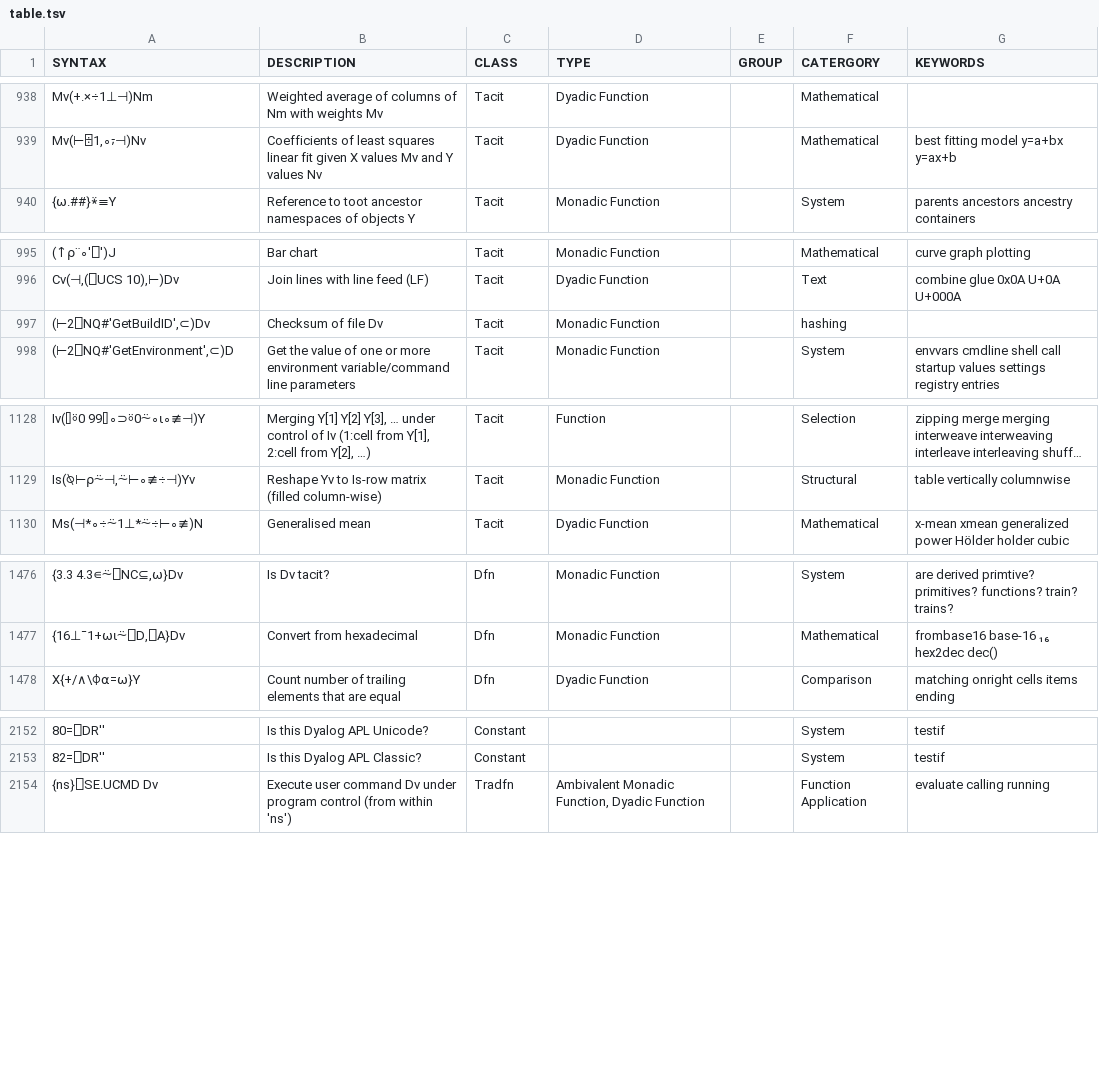
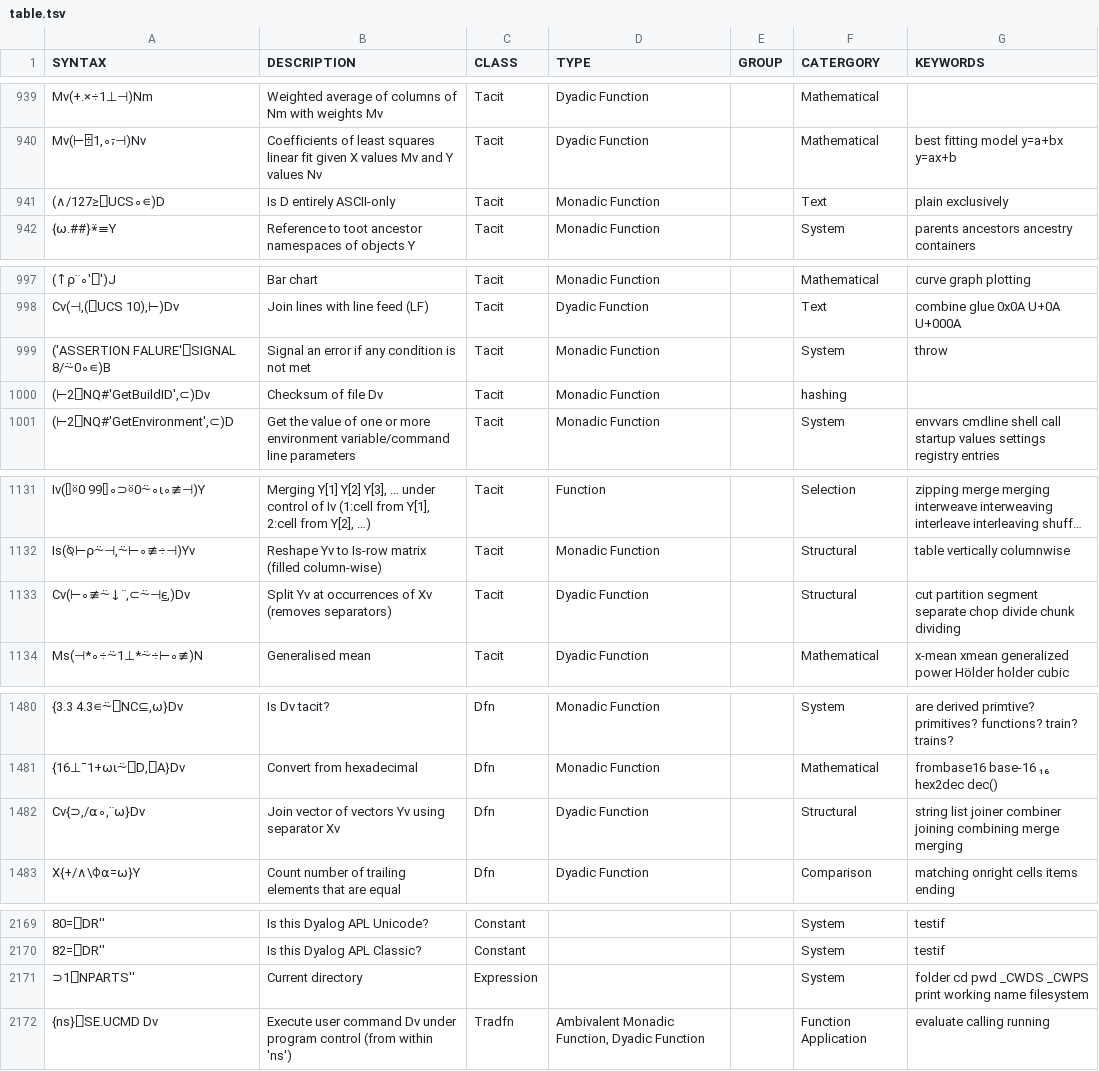
Before and after one commit to abrudz/aplcart, a TSV file: table.tsv, drawn as a sheet; only a part is shown, gaps mark what is left out; long unchanged cells end in …; the diff covers the shown part only; the diff names each change by its address in the sheet, - before the commit and + after, or states it on an @@ line.

Commit message:
Add string-related entries from J's stdlib

```diff
--- a/table.tsv
+++ b/table.tsv
+row 941: (∧/127≥⎕UCS∘∊)D | Is D entirely ASCII-only | Tacit | Monadic Function |  | Text | plain exclusively
+row 999: ('ASSERTION FALURE'⎕SIGNAL 8/⍨0∘∊)B | Signal an error if any condition is not met | Tacit | Monadic Function |  | System | throw
+row 1133: Cv(⊢∘≢⍨↓¨,⊂⍨⊣⍷,)Dv | Split Yv at occurrences of Xv (removes separators) | Tacit | Dyadic Function |  | Structural | cut partition segment separate chop divide chunk dividing
+row 1482: Cv{⊃,/⍺∘,¨⍵}Dv | Join vector of vectors Yv using separator Xv | Dfn | Dyadic Function |  | Structural | string list joiner combiner joining combining merge merging
+row 2171: ⊃1⎕NPARTS'' | Current directory | Expression |  |  | System | folder cd pwd _CWDS _CWPS print working name filesystem
```
Also changed, not shown: 14 added rows, 1 removed row and 8 edited cells elsewhere in this file.
